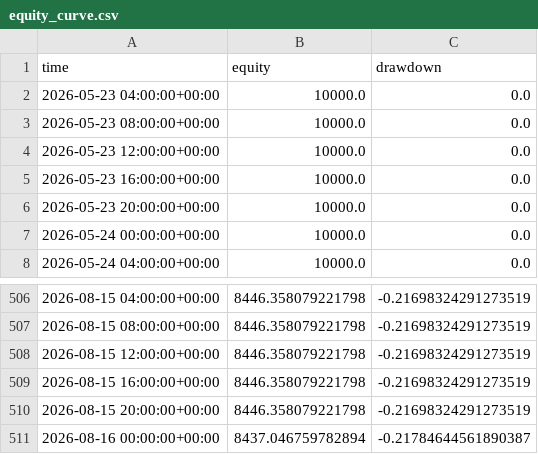
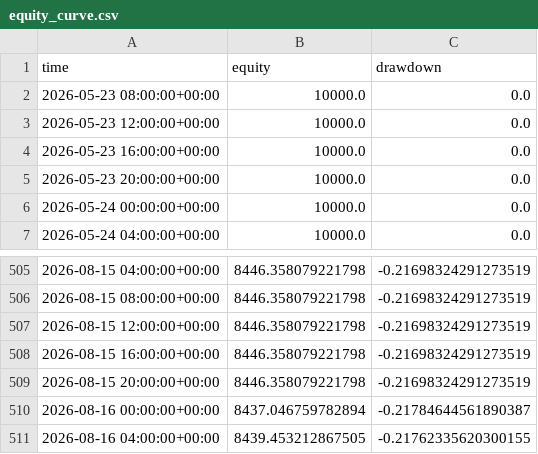
Before and after one commit to baeks0414/quant-4h-dual, a CSV file: results/paper_live_rt/equity_curve.csv, drawn as a sheet; only a part is shown, gaps mark what is left out; removed rows and columns are numbered as before the commit, all else as after; the diff names each change by its address in the sheet, - before the commit and + after, or states it on an @@ line.

```diff
--- a/results/paper_live_rt/equity_curve.csv
+++ b/results/paper_live_rt/equity_curve.csv
-row 2: 2026-05-23 04:00:00+00:00 | 10000.0 | 0.0
+row 511: 2026-08-16 04:00:00+00:00 | 8439.453212867505 | -0.21762335620300155
```
Also changed, not shown: results/paper_live_rt/run_log.csv, results/paper_live_rt/trades.csv, 1 other file.
